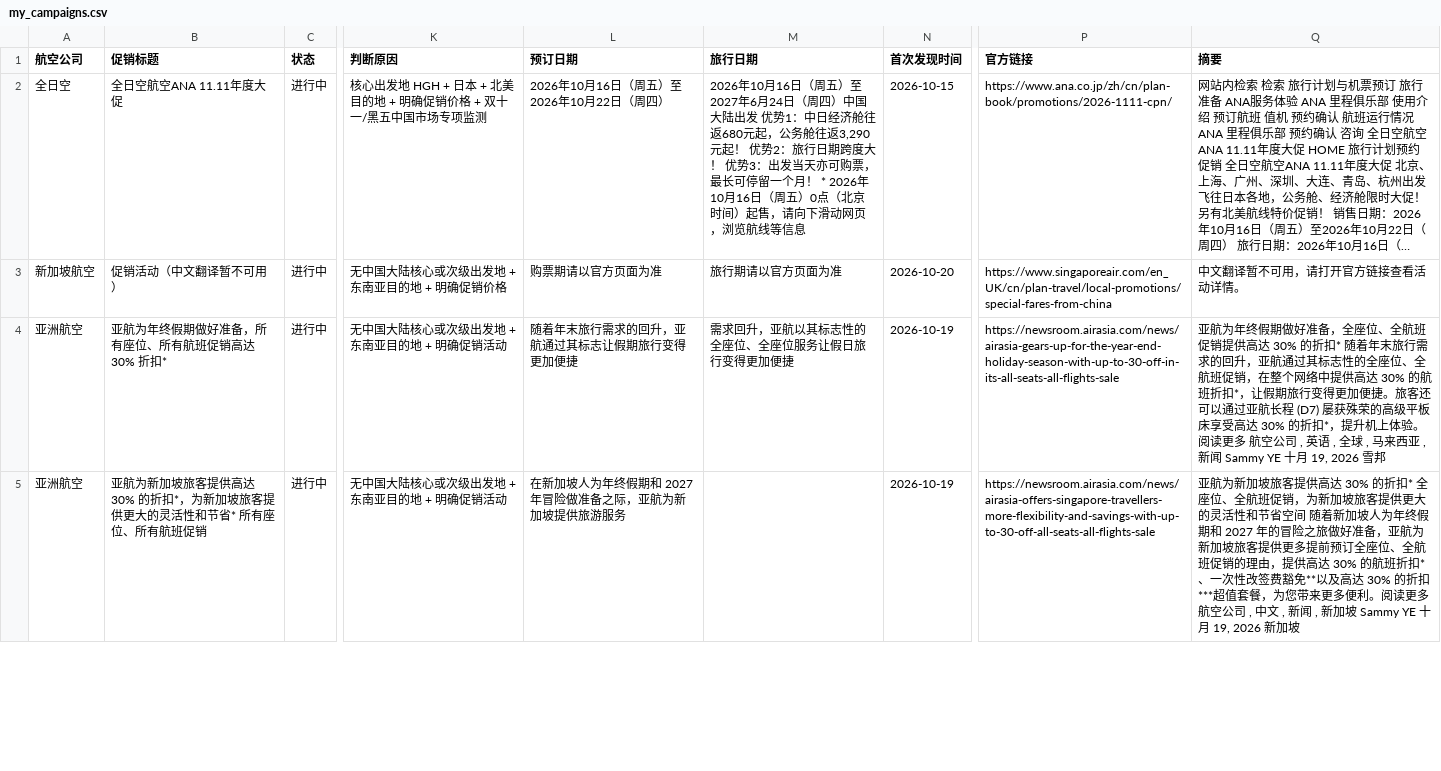
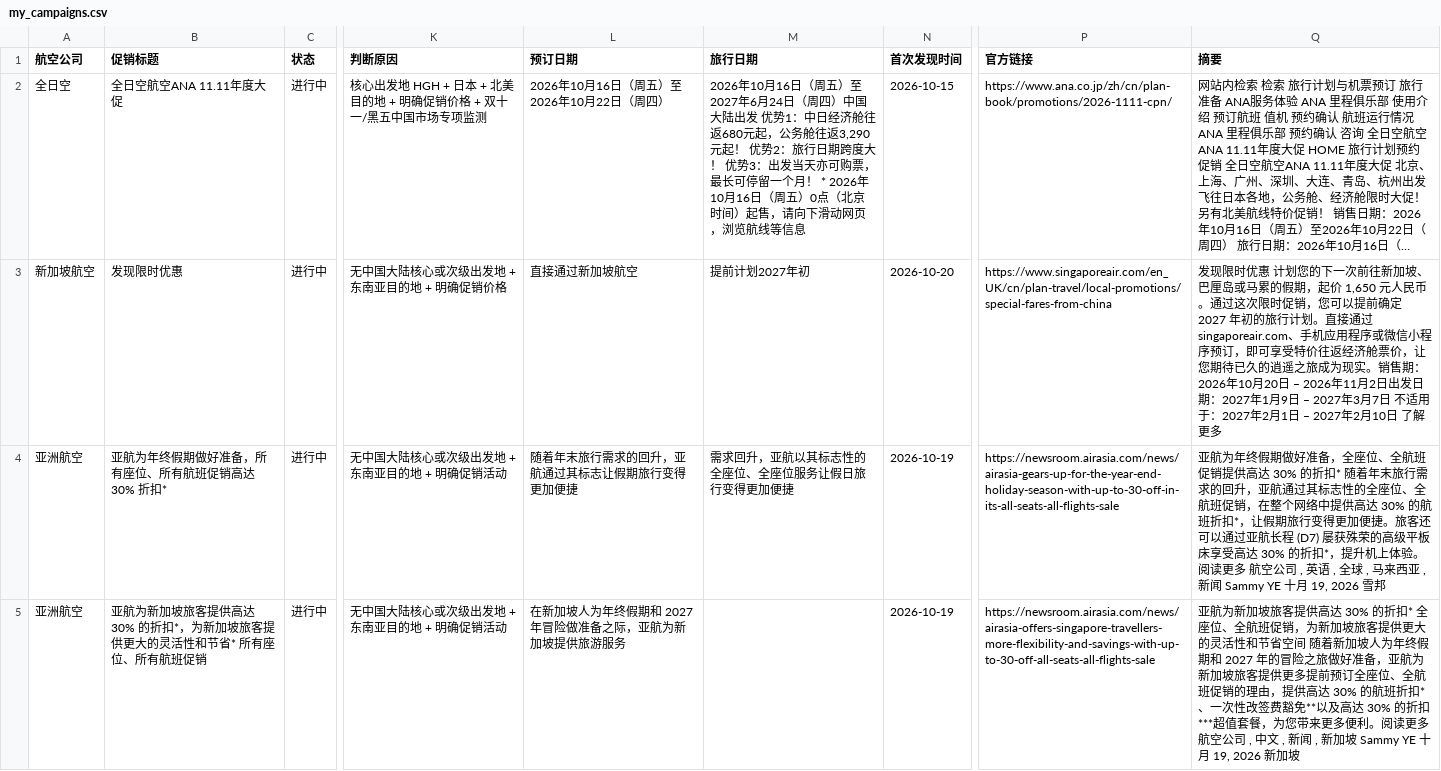
Before and after one commit to ruoxueqaq-gif/airline-campaign-monitor, a CSV file: csv/02_正常/my_campaigns.csv, drawn as a sheet; only a part is shown, gaps mark what is left out; long unchanged cells end in …; the diff names each change by its address in the sheet, - before the commit and + after, or states it on an @@ line.

```diff
--- a/csv/02_正常/my_campaigns.csv
+++ b/csv/02_正常/my_campaigns.csv
-B3 (促销标题): 促销活动（中文翻译暂不可用）
+B3 (促销标题): 发现限时优惠
-L3 (预订日期): 购票期请以官方页面为准
+L3 (预订日期): 直接通过新加坡航空
-M3 (旅行日期): 旅行期请以官方页面为准
+M3 (旅行日期): 提前计划2027年初
-Q3 (摘要): 中文翻译暂不可用，请打开官方链接查看活动详情。
+Q3 (摘要): 发现限时优惠 计划您的下一次前往新加坡、巴厘岛或马累的假期，起价 1,650 元人民币。通过这次限时促销，您可以提前确定 2027 年初的旅行计划。直接通过 singaporeair.com、手机应用程序或微信小程序预订，即可享受特价往返经济舱票价，让您期待已久的逍遥之旅成为现实。销售期：2026年10月20日 – 2026年11月2日出发日期：2027年1月9日 – 2027年3月7日 不适用于：2027年2月1日 – 2027年2月10日 了解更多
```
Also changed, not shown: 1 other file.
